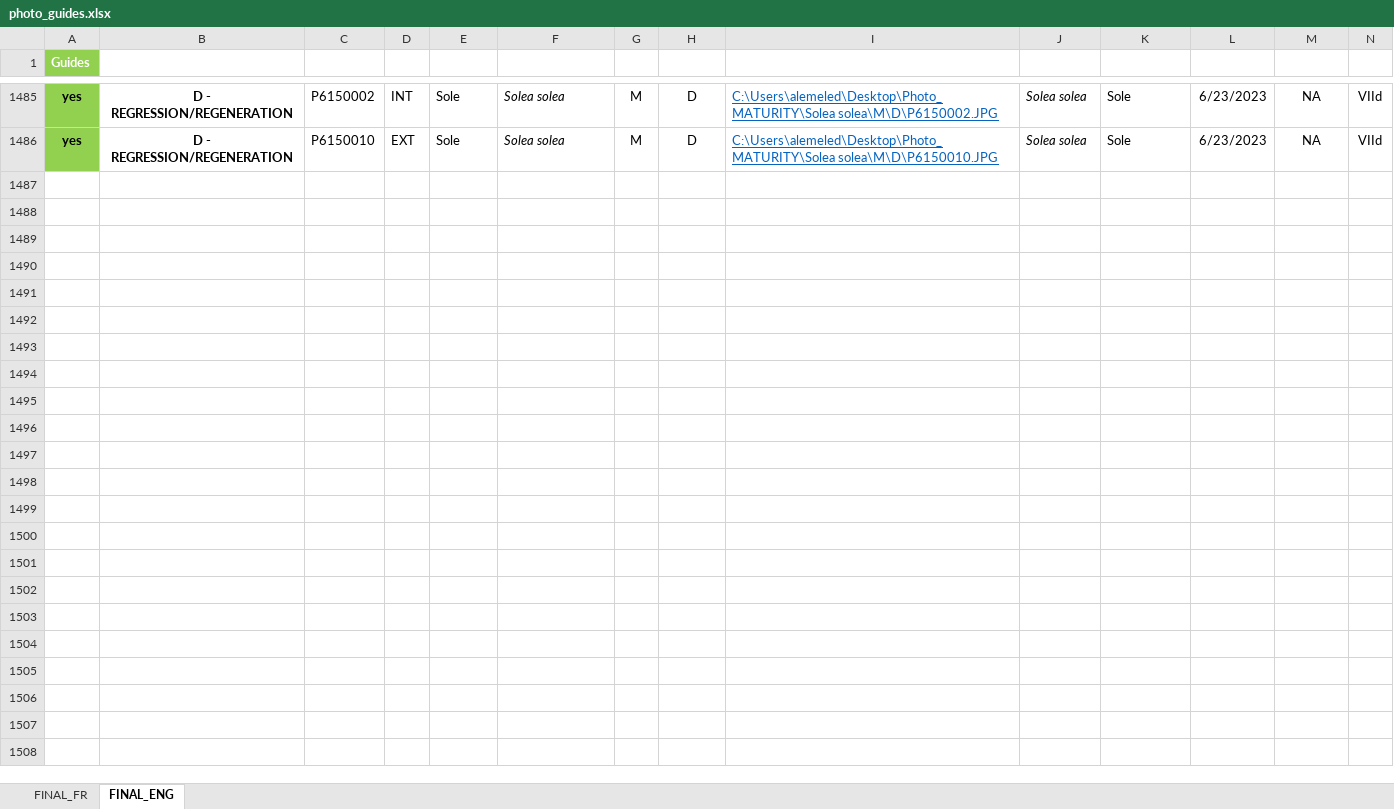
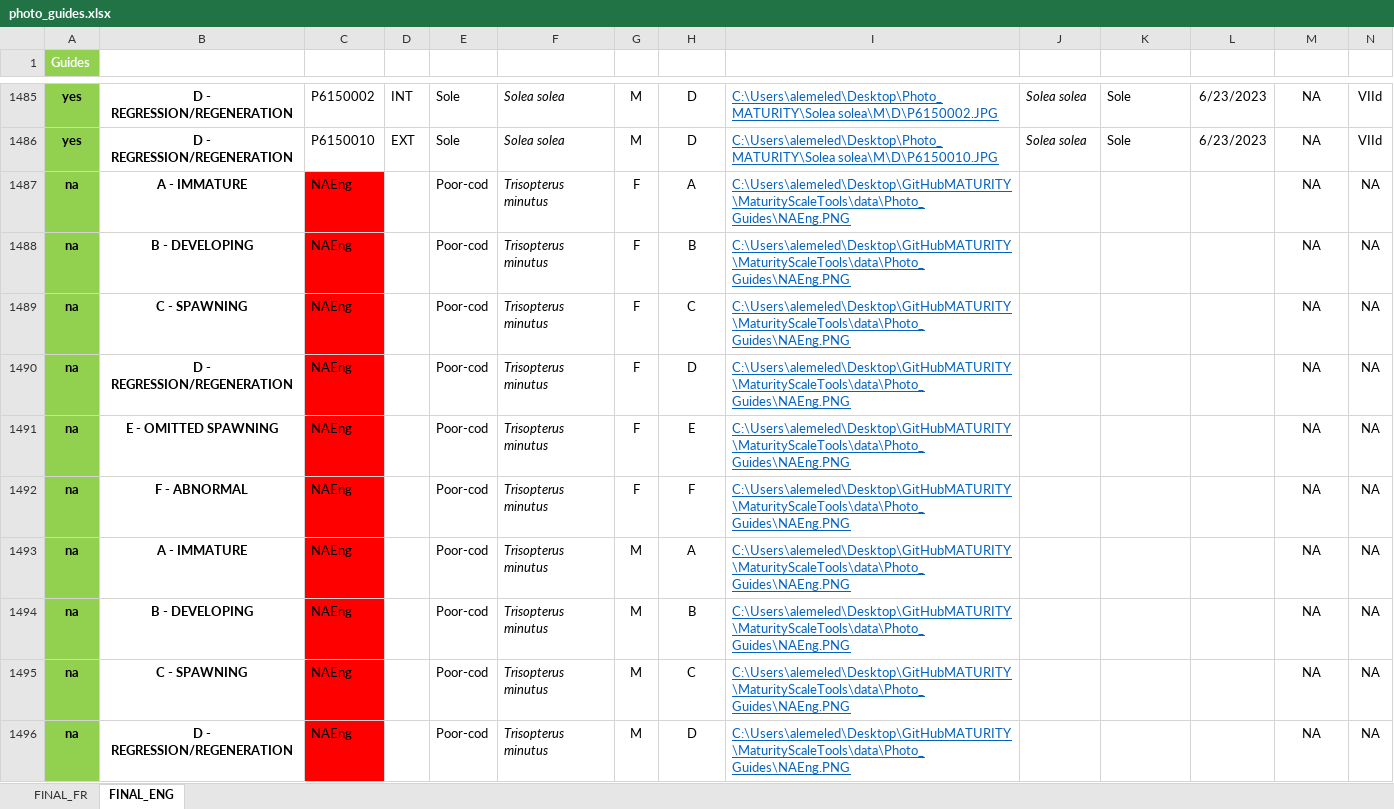
Before and after one commit to LM-Anna/MaturityScaleTools, an Excel workbook: data/photo_guides.xlsx, sheet FINAL_ENG, drawn as a sheet; only a part is shown, gaps mark what is left out; values as stored, in another font and other column widths than the file's, no borders; conditional formats and table styles not drawn; rows hold the shown columns only; the diff covers the shown part only; the diff names each change by its address in the sheet, - before the commit and + after, or states it on an @@ line.

Commit message:
Update 10/07/2023 : MED files + update "photo to take"

```diff
--- a/data/photo_guides.xlsx (sheet FINAL_ENG)
+++ b/data/photo_guides.xlsx (sheet FINAL_ENG)
+row 1487: na | A - IMMATURE | NAEng |  | Poor-cod | Trisopterus minutus | F | A | C:\Users\alemeled\Desktop\GitHubMATURITY\MaturityScaleTools\data\Photo_Guides\NAEng.PNG |  |  |  | NA | NA
+row 1488: na | B - DEVELOPING | NAEng |  | Poor-cod | Trisopterus minutus | F | B | C:\Users\alemeled\Desktop\GitHubMATURITY\MaturityScaleTools\data\Photo_Guides\NAEng.PNG |  |  |  | NA | NA
+row 1489: na | C - SPAWNING | NAEng |  | Poor-cod | Trisopterus minutus | F | C | C:\Users\alemeled\Desktop\GitHubMATURITY\MaturityScaleTools\data\Photo_Guides\NAEng.PNG |  |  |  | NA | NA
+row 1490: na | D - REGRESSION/REGENERATION | NAEng |  | Poor-cod | Trisopterus minutus | F | D | C:\Users\alemeled\Desktop\GitHubMATURITY\MaturityScaleTools\data\Photo_Guides\NAEng.PNG |  |  |  | NA | NA
+row 1491: na | E - OMITTED SPAWNING | NAEng |  | Poor-cod | Trisopterus minutus | F | E | C:\Users\alemeled\Desktop\GitHubMATURITY\MaturityScaleTools\data\Photo_Guides\NAEng.PNG |  |  |  | NA | NA
+row 1492: na | F - ABNORMAL | NAEng |  | Poor-cod | Trisopterus minutus | F | F | C:\Users\alemeled\Desktop\GitHubMATURITY\MaturityScaleTools\data\Photo_Guides\NAEng.PNG |  |  |  | NA | NA
+row 1493: na | A - IMMATURE | NAEng |  | Poor-cod | Trisopterus minutus | M | A | C:\Users\alemeled\Desktop\GitHubMATURITY\MaturityScaleTools\data\Photo_Guides\NAEng.PNG |  |  |  | NA | NA
+row 1494: na | B - DEVELOPING | NAEng |  | Poor-cod | Trisopterus minutus | M | B | C:\Users\alemeled\Desktop\GitHubMATURITY\MaturityScaleTools\data\Photo_Guides\NAEng.PNG |  |  |  | NA | NA
+row 1495: na | C - SPAWNING | NAEng |  | Poor-cod | Trisopterus minutus | M | C | C:\Users\alemeled\Desktop\GitHubMATURITY\MaturityScaleTools\data\Photo_Guides\NAEng.PNG |  |  |  | NA | NA
+row 1496: na | D - REGRESSION/REGENERATION | NAEng |  | Poor-cod | Trisopterus minutus | M | D | C:\Users\alemeled\Desktop\GitHubMATURITY\MaturityScaleTools\data\Photo_Guides\NAEng.PNG |  |  |  | NA | NA
```
Also changed, not shown: 38 added rows elsewhere in this sheet, sheet FINAL_FR, 6 other files.
